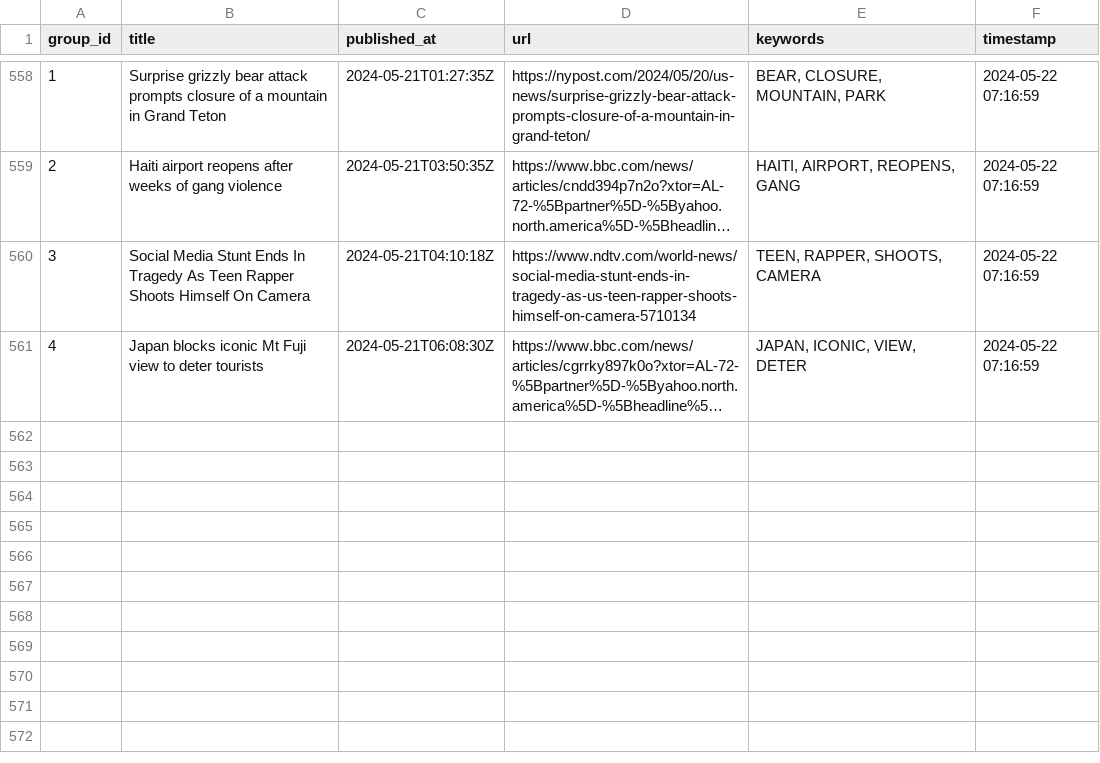
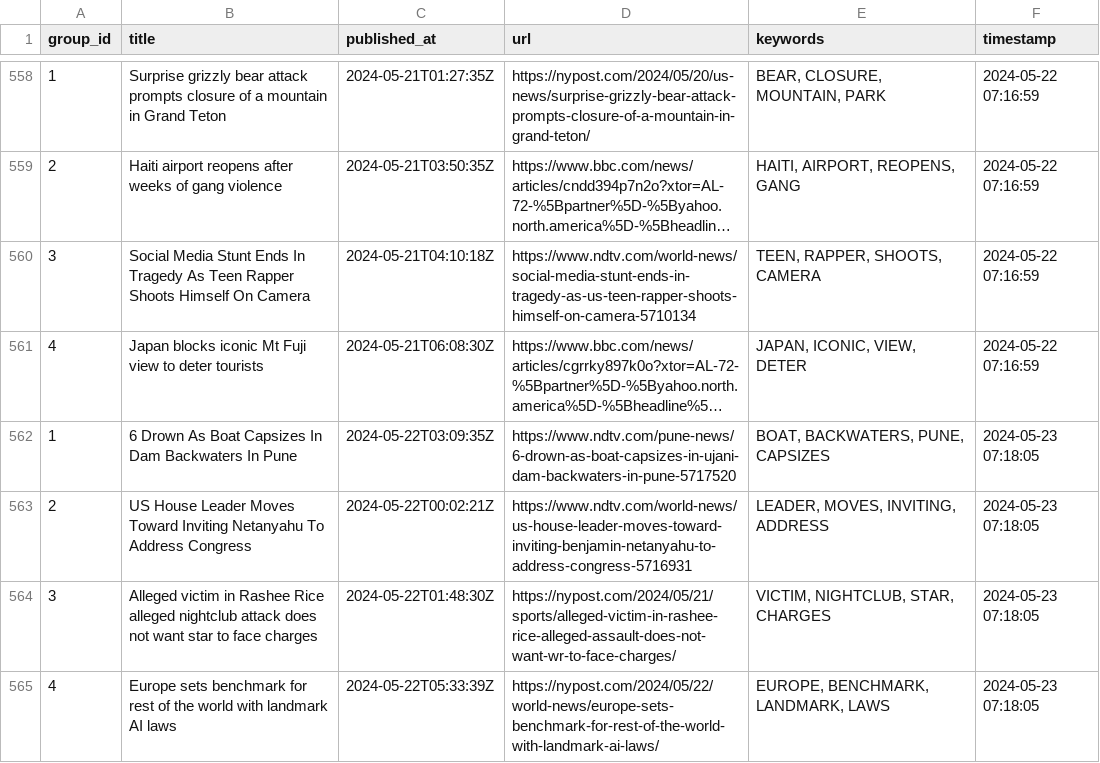
Before and after one commit to ritikaasri/newsgame, a CSV file: history/history.csv, drawn as a sheet; only a part is shown, gaps mark what is left out; long unchanged cells end in …; the diff names each change by its address in the sheet, - before the commit and + after, or states it on an @@ line.

Commit message:
Update keywords main.csv

```diff
--- a/history/history.csv
+++ b/history/history.csv
+row 562: 1 | 6 Drown As Boat Capsizes In Dam Backwaters In Pune | 2024-05-22T03:09:35Z | https://www.ndtv.com/pune-news/6-drown-as-boat-capsizes-in-ujani-dam-backwaters-in-pune-5717520 | BOAT, BACKWATERS, PUNE, CAPSIZES | 2024-05-23 07:18:05
+row 563: 2 | US House Leader Moves Toward Inviting Netanyahu To Address Congress | 2024-05-22T00:02:21Z | https://www.ndtv.com/world-news/us-house-leader-moves-toward-inviting-benjamin-netanyahu-to-address-congress-5716931 | LEADER, MOVES, INVITING, ADDRESS | 2024-05-23 07:18:05
+row 564: 3 | Alleged victim in Rashee Rice alleged nightclub attack does not want star to face charges | 2024-05-22T01:48:30Z | https://nypost.com/2024/05/21/sports/alleged-victim-in-rashee-rice-alleged-assault-does-not-want-wr-to-face-charges/ | VICTIM, NIGHTCLUB, STAR, CHARGES | 2024-05-23 07:18:05
+row 565: 4 | Europe sets benchmark for rest of the world with landmark AI laws | 2024-05-22T05:33:39Z | https://nypost.com/2024/05/22/world-news/europe-sets-benchmark-for-rest-of-the-world-with-landmark-ai-laws/ | EUROPE, BENCHMARK, LANDMARK, LAWS | 2024-05-23 07:18:05
```
Also changed, not shown: web/data/main.csv.
